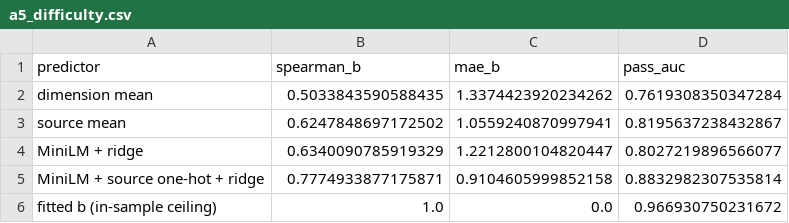
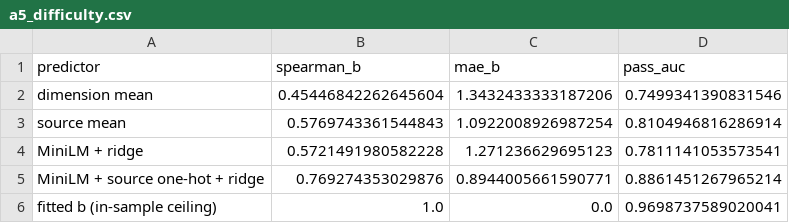
Before and after one commit to venu284/LLM_Comparison, a CSV file: router/experiments/out/a5_difficulty.csv, drawn as a sheet.

```diff
--- a/router/experiments/out/a5_difficulty.csv
+++ b/router/experiments/out/a5_difficulty.csv
@@ -1,6 +1,6 @@
 predictor,spearman_b,mae_b,pass_auc
-dimension mean,0.5033843590588435,1.3374423920234262,0.7619308350347284
-source mean,0.6247848697172502,1.0559240870997941,0.8195637238432867
-MiniLM + ridge,0.6340090785919329,1.2212800104820447,0.8027219896566077
-MiniLM + source one-hot + ridge,0.7774933877175871,0.9104605999852158,0.8832982307535814
-fitted b (in-sample ceiling),1.0,0.0,0.966930750231672
+dimension mean,0.45446842262645604,1.3432433333187206,0.7499341390831546
+source mean,0.5769743361544843,1.0922008926987254,0.8104946816286914
+MiniLM + ridge,0.5721491980582228,1.271236629695123,0.7811141053573541
+MiniLM + source one-hot + ridge,0.769274353029876,0.8944005661590771,0.8861451267965214
+fitted b (in-sample ceiling),1.0,0.0,0.9698737589020041
```
Also changed, not shown: router/experiments/out/a1_integrity.csv, router/experiments/out/a1_join_rate_by_source.csv, 16 other files.
